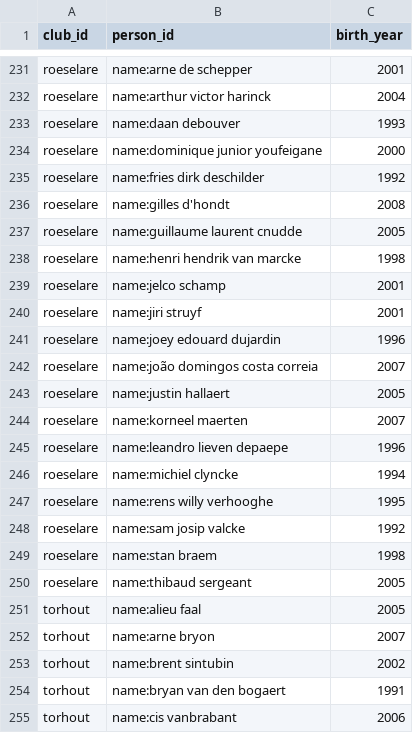
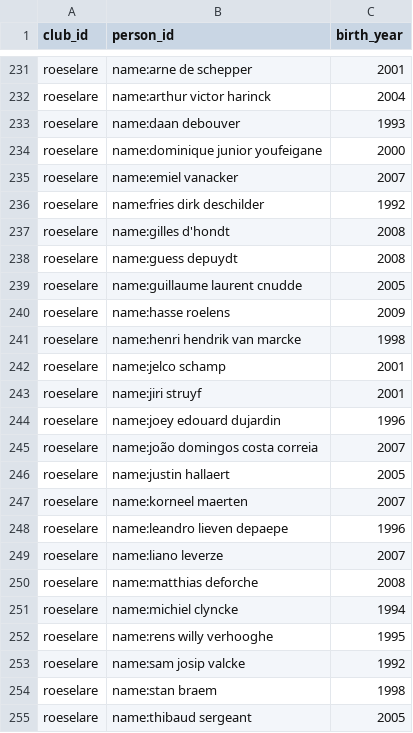
Before and after one commit to vjo18/clubscouting2627, a CSV file: data_raw/birthyears.csv, drawn as a sheet; only a part is shown, gaps mark what is left out; the shorter side is filled out with more unchanged rows.

```diff
--- a/data_raw/birthyears.csv
+++ b/data_raw/birthyears.csv
@@ -234,5 +234,8 @@ roeselare;name:daan debouver;1993
 roeselare;name:dominique junior youfeigane;2000
+roeselare;name:emiel vanacker;2007
 roeselare;name:fries dirk deschilder;1992
 roeselare;name:gilles d'hondt;2008
+roeselare;name:guess depuydt;2008
 roeselare;name:guillaume laurent cnudde;2005
+roeselare;name:hasse roelens;2009
 roeselare;name:henri hendrik van marcke;1998
@@ -245,2 +248,4 @@ roeselare;name:korneel maerten;2007
 roeselare;name:leandro lieven depaepe;1996
+roeselare;name:liano leverze;2007
+roeselare;name:matthias deforche;2008
 roeselare;name:michiel clyncke;1994
```
Also changed, not shown: 1 other file.
